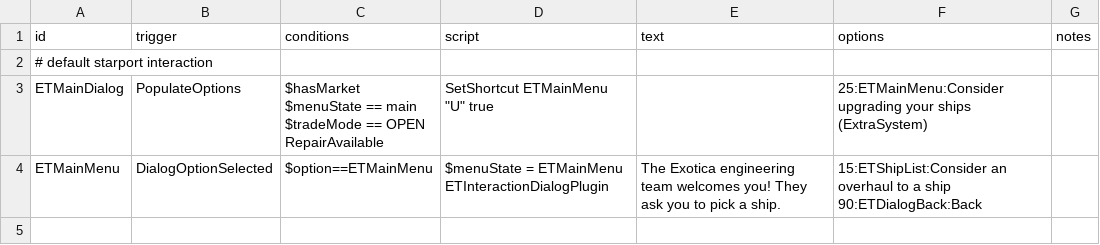
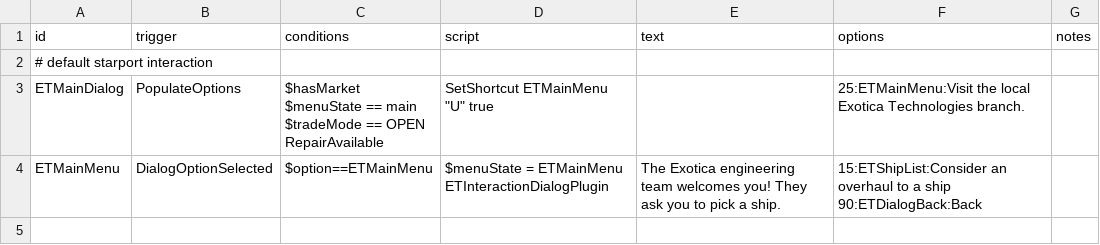
Before and after one commit to scardwell15/ExoticaTechnologies, a CSV file: data/campaign/rules.csv, drawn as a sheet; only a part is shown.

```diff
--- a/data/campaign/rules.csv
+++ b/data/campaign/rules.csv
@@ -2,6 +2,6 @@ id,trigger,conditions,script,text,options,notes
 # default starport interaction,,,,,,
-ETMainDialog,PopulateOptions,"$hasMarket
-$menuState == main
-$tradeMode == OPEN
-RepairAvailable","SetShortcut ETMainMenu ""U"" true",,"25:ETMainMenu:Consider upgrading your ships (ExtraSystem)",
+ETMainDialog,PopulateOptions,"$hasMarket
+$menuState == main
+$tradeMode == OPEN
+RepairAvailable","SetShortcut ETMainMenu ""U"" true",,"25:ETMainMenu:Visit the local Exotica Technologies branch.",
 ETMainMenu,DialogOptionSelected,"$option==ETMainMenu","$menuState = ETMainMenu
```
